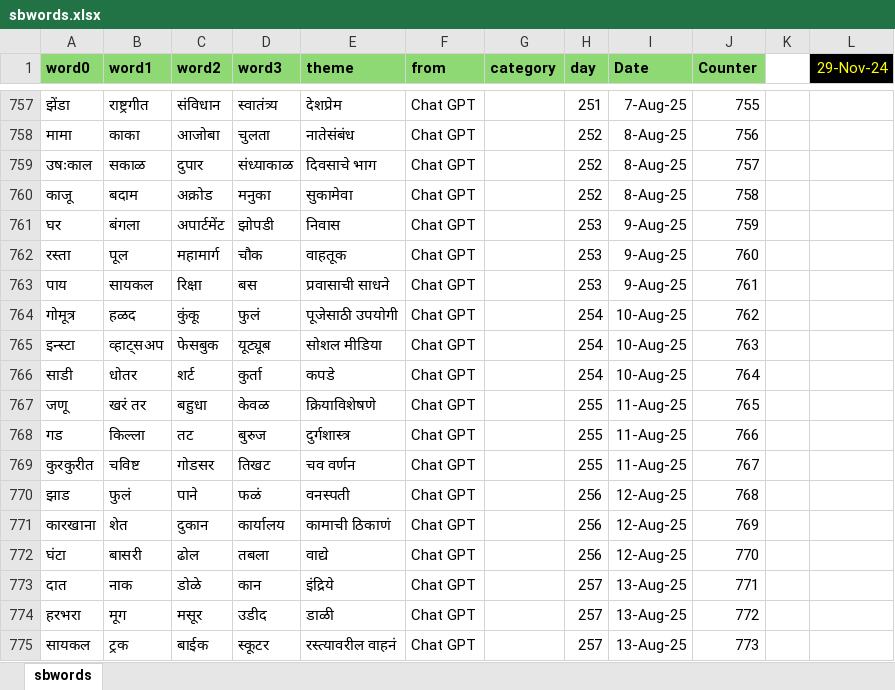
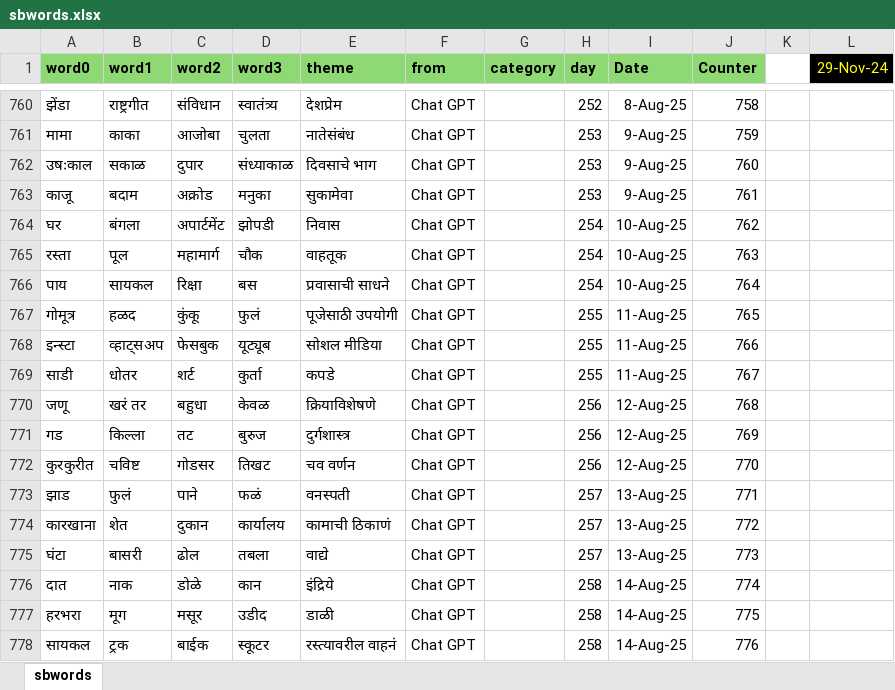
Before and after one commit to hrishinene/shabdakala, an Excel workbook: code/shabdakala/resource/sbwords.xlsx, sheet sbwords, drawn as a sheet; only a part is shown, gaps mark what is left out; values as stored, in another font and other column widths than the file's, no borders; conditional formats not drawn; addresses are those after the commit; the diff covers the shown part only; the diff names each change by its address in the sheet, - before the commit and + after, or states it on an @@ line.

```diff
--- a/code/shabdakala/resource/sbwords.xlsx (sheet sbwords)
+++ b/code/shabdakala/resource/sbwords.xlsx (sheet sbwords)
-H760 (day): 251
+H760 (day): 252
-I760 (Date): 7-Aug-25
+I760 (Date): 8-Aug-25
-J760 (Counter): 755
+J760 (Counter): 758
-H761:H763 (day): 252
+H761:H763 (day): 253
-I761:I763 (Date): 8-Aug-25
+I761:I763 (Date): 9-Aug-25
-J761 (Counter): 756
+J761 (Counter): 759
-J762 (Counter): 757
+J762 (Counter): 760
-J763 (Counter): 758
+J763 (Counter): 761
-H764:H766 (day): 253
+H764:H766 (day): 254
-I764:I766 (Date): 9-Aug-25
+I764:I766 (Date): 10-Aug-25
-J764 (Counter): 759
+J764 (Counter): 762
-J765 (Counter): 760
+J765 (Counter): 763
-J766 (Counter): 761
+J766 (Counter): 764
-H767:H769 (day): 254
+H767:H769 (day): 255
-I767:I769 (Date): 10-Aug-25
+I767:I769 (Date): 11-Aug-25
-J767 (Counter): 762
+J767 (Counter): 765
-J768 (Counter): 763
+J768 (Counter): 766
-J769 (Counter): 764
+J769 (Counter): 767
-H770:H772 (day): 255
+H770:H772 (day): 256
-I770:I772 (Date): 11-Aug-25
+I770:I772 (Date): 12-Aug-25
-J770 (Counter): 765
+J770 (Counter): 768
-J771 (Counter): 766
+J771 (Counter): 769
-J772 (Counter): 767
+J772 (Counter): 770
-H773:H775 (day): 256
+H773:H775 (day): 257
-I773:I775 (Date): 12-Aug-25
+I773:I775 (Date): 13-Aug-25
-J773 (Counter): 768
+J773 (Counter): 771
-J774 (Counter): 769
+J774 (Counter): 772
-J775 (Counter): 770
+J775 (Counter): 773
-H776:H778 (day): 257
+H776:H778 (day): 258
-I776:I778 (Date): 13-Aug-25
+I776:I778 (Date): 14-Aug-25
-J776 (Counter): 771
+J776 (Counter): 774
-J777 (Counter): 772
+J777 (Counter): 775
-J778 (Counter): 773
+J778 (Counter): 776
```
Also changed, not shown: 3 added rows and 184 edited cells elsewhere in this sheet, 1 other file.
